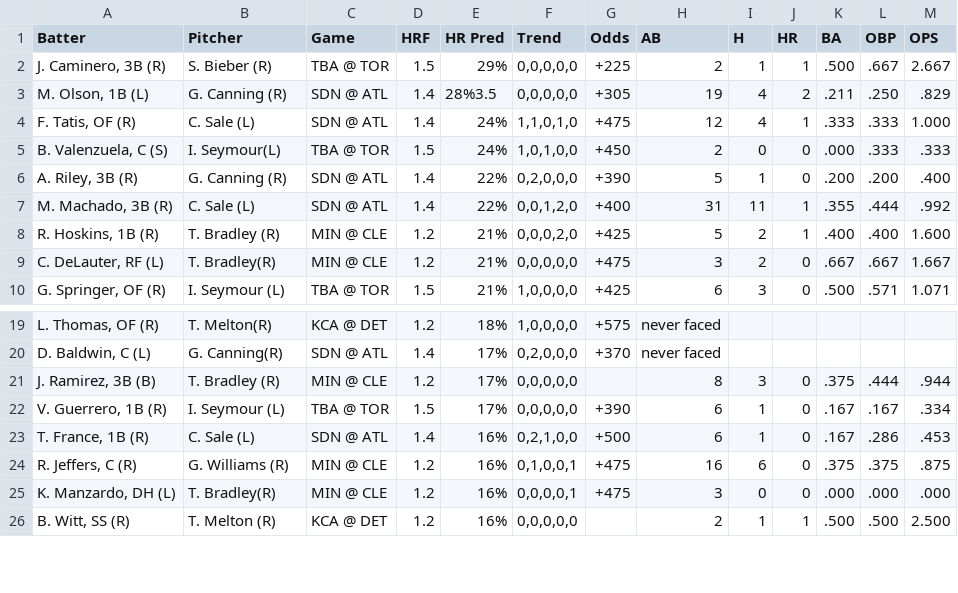
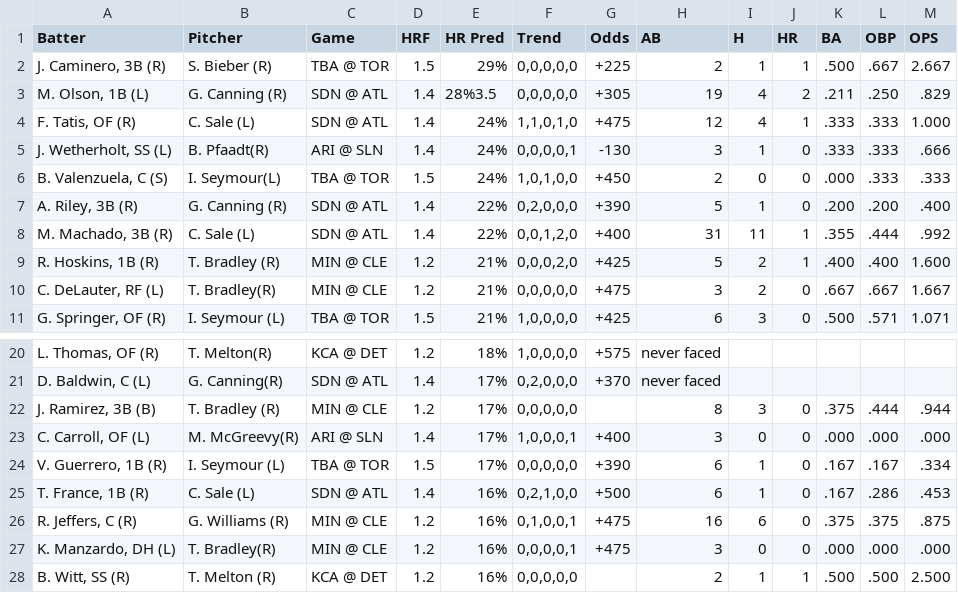
Before and after one commit to lgdsbrand/MLB-Hitters-Hub, a CSV file: backend/hr_pred_full.csv, drawn as a sheet; only a part is shown, gaps mark what is left out; the diff covers the shown part only; the diff names each change by its address in the sheet, - before the commit and + after, or states it on an @@ line.

```diff
--- a/backend/hr_pred_full.csv
+++ b/backend/hr_pred_full.csv
+row 5: J. Wetherholt, SS (L) | B. Pfaadt(R) | ARI @ SLN | 1.4 | 24% | 0,0,0,0,1 | -130 | 3 | 1 | 0 | .333 | .333 | .666
+row 23: C. Carroll, OF (L) | M. McGreevy(R) | ARI @ SLN | 1.4 | 17% | 1,0,0,0,1 | +400 | 3 | 0 | 0 | .000 | .000 | .000
```
Also changed, not shown: 8 added rows and 2 edited cells elsewhere in this file, backend/bvp_full.csv, backend/hit_pred_full.csv, 1 other file.
